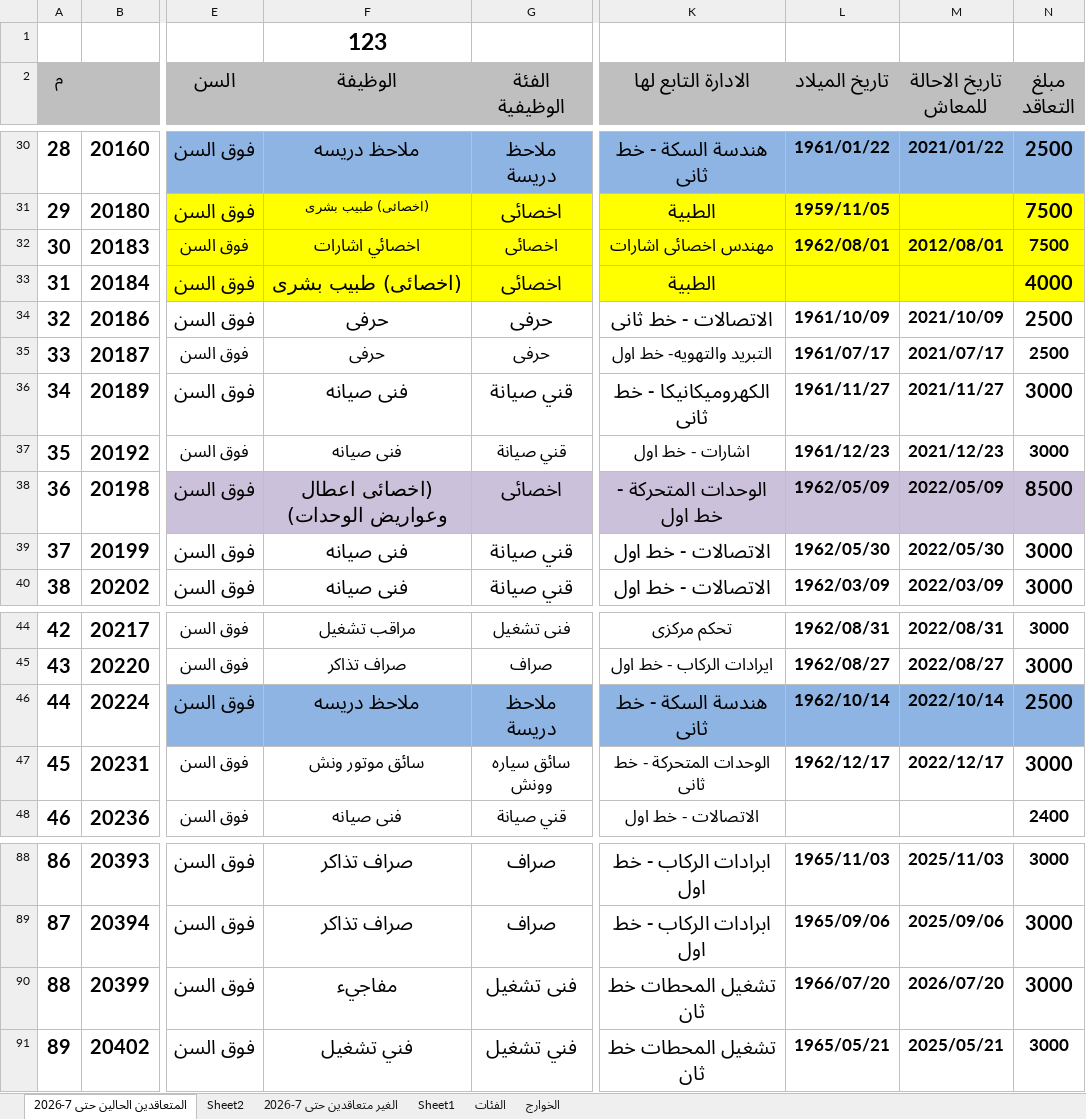
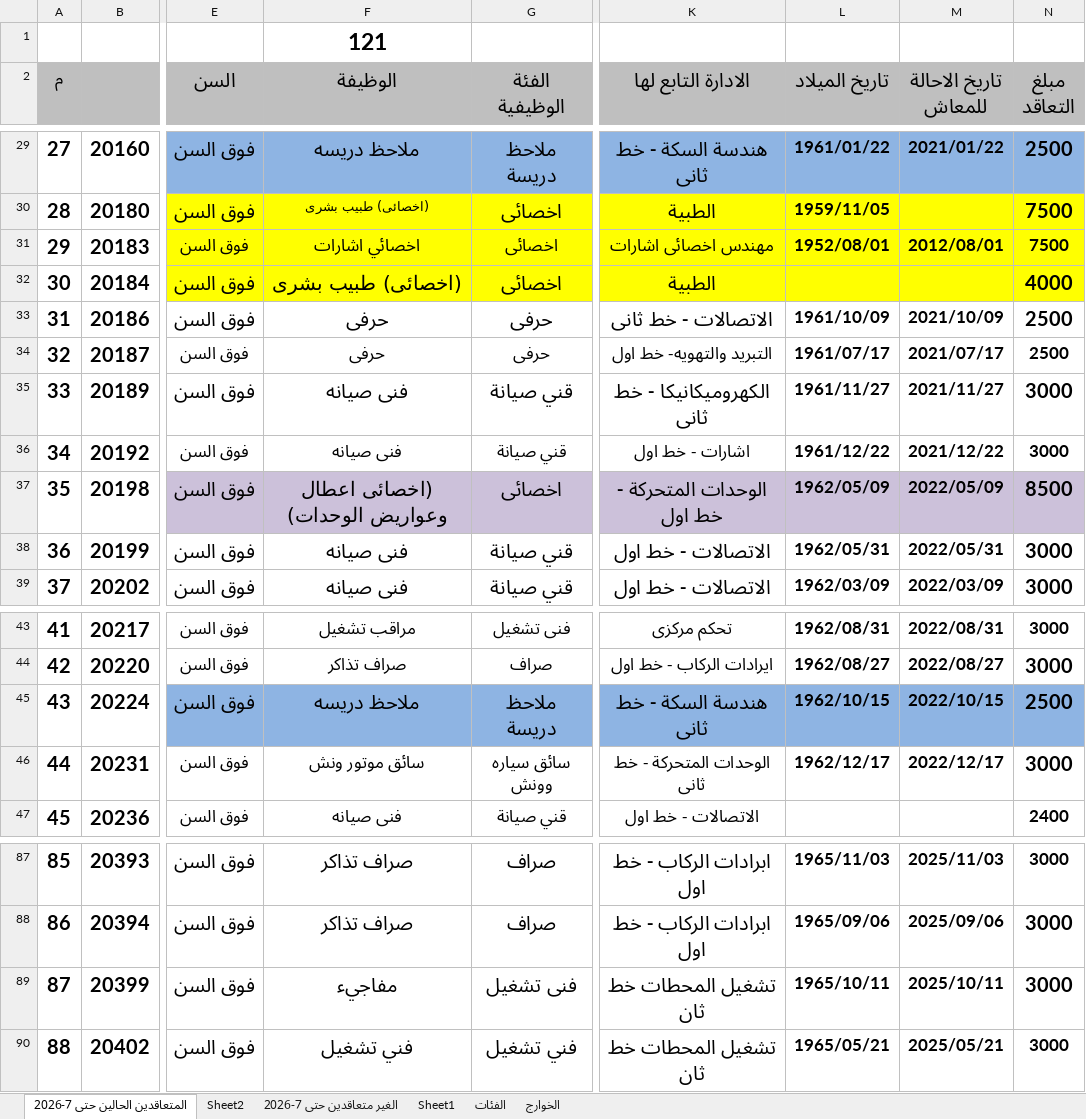
Before and after one commit to alisaeed9x/Metro, an Excel workbook: metro-contact.xlsx, sheet المتعاقدين الحالين حتى 7-2026, drawn as a sheet; only a part is shown, gaps mark what is left out; values as stored, in another font and other column widths than the file's, no borders; addresses are those after the commit; the diff covers the shown part only; the diff names each change by its address in the sheet, - before the commit and + after, or states it on an @@ line.

```diff
--- a/metro-contact.xlsx (sheet المتعاقدين الحالين حتى 7-2026)
+++ b/metro-contact.xlsx (sheet المتعاقدين الحالين حتى 7-2026)
-F1 (الوظيفة): 123
+F1 (الوظيفة): 121
@@ column A (م) renumbered from row 15 down @@
-L31 (تاريخ الميلاد): 1962/08/01
+L31 (تاريخ الميلاد): 1952/08/01
-L36 (تاريخ الميلاد): 1961/12/23
+L36 (تاريخ الميلاد): 1961/12/22
-M36 (تاريخ الاحالة للمعاش): 2021/12/23
+M36 (تاريخ الاحالة للمعاش): 2021/12/22
-L38 (تاريخ الميلاد): 1962/05/30
+L38 (تاريخ الميلاد): 1962/05/31
-M38 (تاريخ الاحالة للمعاش): 2022/05/30
+M38 (تاريخ الاحالة للمعاش): 2022/05/31
-L45 (تاريخ الميلاد): 1962/10/14
+L45 (تاريخ الميلاد): 1962/10/15
-M45 (تاريخ الاحالة للمعاش): 2022/10/14
+M45 (تاريخ الاحالة للمعاش): 2022/10/15
-L89 (تاريخ الميلاد): 1966/07/20
+L89 (تاريخ الميلاد): 1965/10/11
-M89 (تاريخ الاحالة للمعاش): 2026/07/20
+M89 (تاريخ الاحالة للمعاش): 2025/10/11
```
Also changed, not shown: 4 added rows, 10 removed rows and 5 edited cells elsewhere in this sheet, sheet الغير متعاقدين حتى 7-2026.
